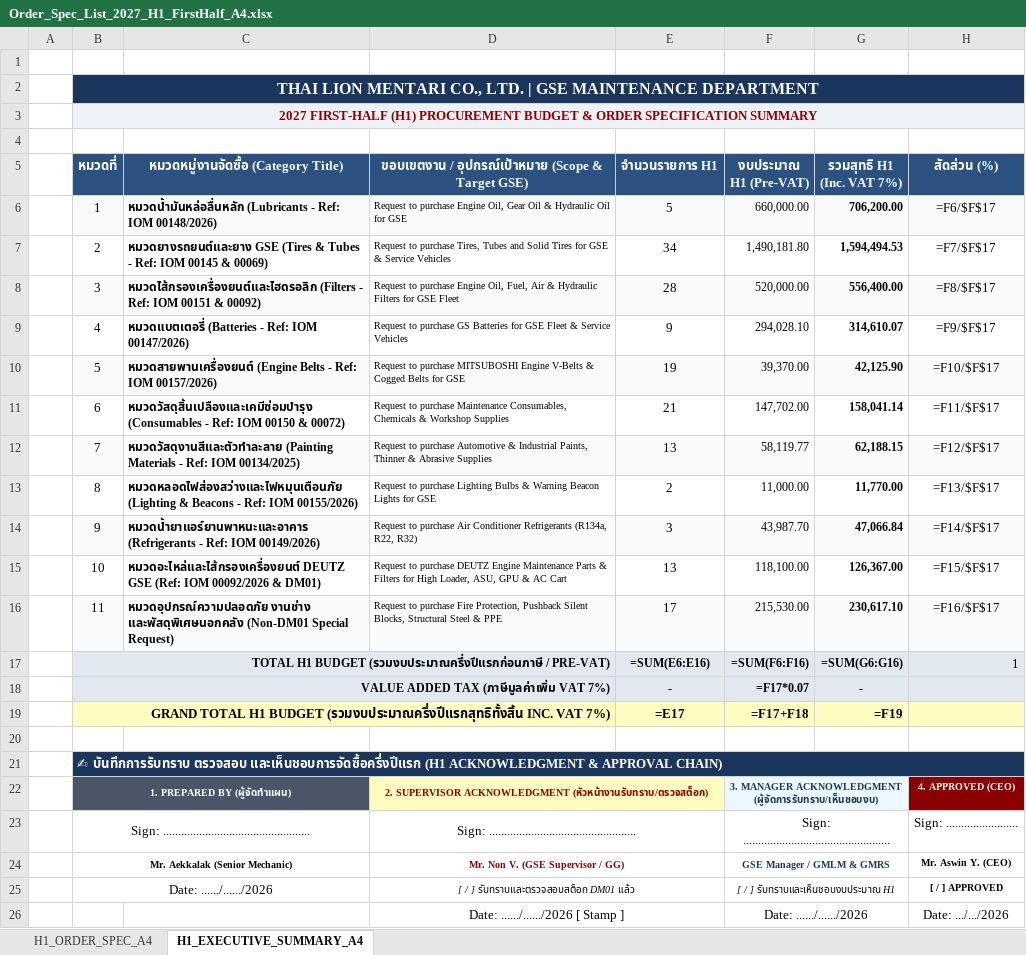
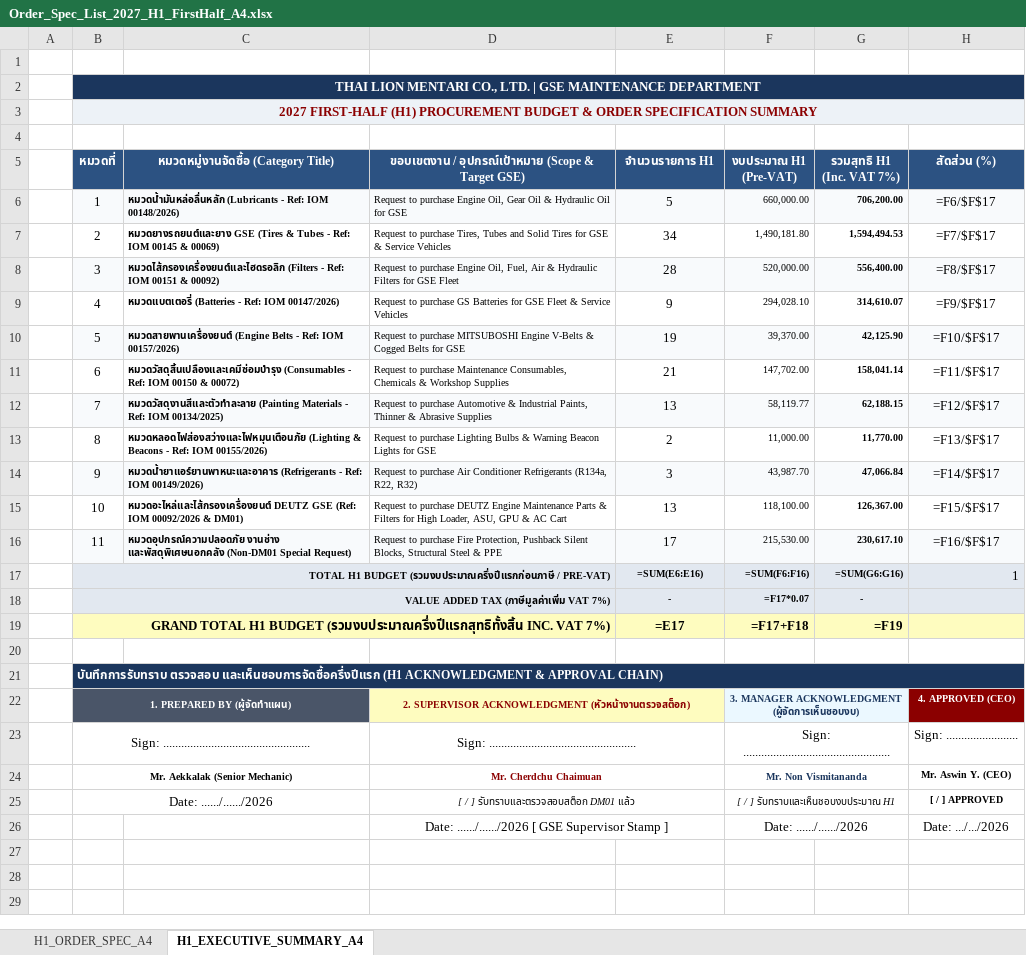
Before and after one commit to JackSleep10/RequestStockFor1Year, an Excel workbook: Order_Spec_List_2027_H1_FirstHalf_A4.xlsx, sheet H1_EXECUTIVE_SUMMARY_A4, drawn as a sheet; values as stored, in another font and other column widths than the file's, no borders; formulas without a stored value are shown as written; the diff names each change by its address in the sheet, - before the commit and + after, or states it on an @@ line.

```diff
--- a/Order_Spec_List_2027_H1_FirstHalf_A4.xlsx (sheet H1_EXECUTIVE_SUMMARY_A4)
+++ b/Order_Spec_List_2027_H1_FirstHalf_A4.xlsx (sheet H1_EXECUTIVE_SUMMARY_A4)
@@ B2 text size: smaller @@
@@ B5:H5 text size: smaller @@
@@ C6:C16 text size: smaller @@
@@ F6:G16 text size: smaller @@
@@ B17:B18 text size: smaller @@
@@ E17:G18 text size: smaller @@
-B21 (หมวดที่): ✍ บันทึกการรับทราบ ตรวจสอบ…
+B21 (หมวดที่): บันทึกการรับทราบ ตรวจสอบ…
@@ B21 text size: smaller @@
-D22: …SUPERVISOR ACKNOWLEDGMENT (หัวหน้างานรับทราบ/ตรวจสต็อก)
+D22: …SUPERVISOR ACKNOWLEDGMENT (หัวหน้างานตรวจสต็อก)
-F22 (งบประมาณ H1 (Pre-VAT)): …MANAGER ACKNOWLEDGMENT (ผู้จัดการรับทราบ/เห็นชอบงบ)
+F22 (งบประมาณ H1 (Pre-VAT)): …MANAGER ACKNOWLEDGMENT (ผู้จัดการเห็นชอบงบ)
-D24: Mr. Non V. (GSE Supervisor / GG)
+D24: Mr. Cherdchu Chaimuan
-F24 (งบประมาณ H1 (Pre-VAT)): GSE Manager / GMLM & GMRS
+F24 (งบประมาณ H1 (Pre-VAT)): Mr. Non Vismitananda
-D26: Date: ....../....../2026 [ Stamp ]
+D26: Date: ....../....../2026 [ GSE Supervisor Stamp ]
```
Also changed, not shown: sheet H1_ORDER_SPEC_A4, Order_Spec_List_2027_GSE.xlsx.
